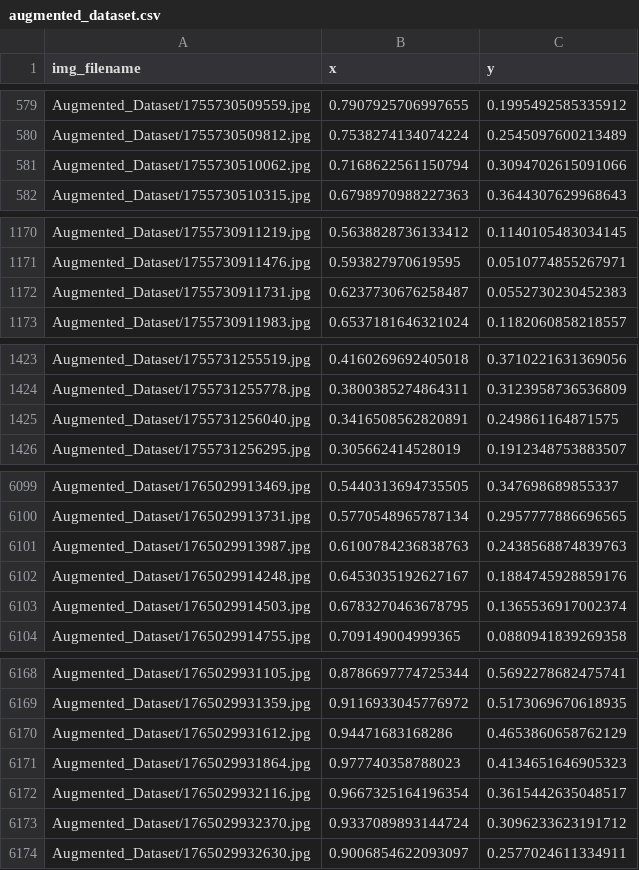
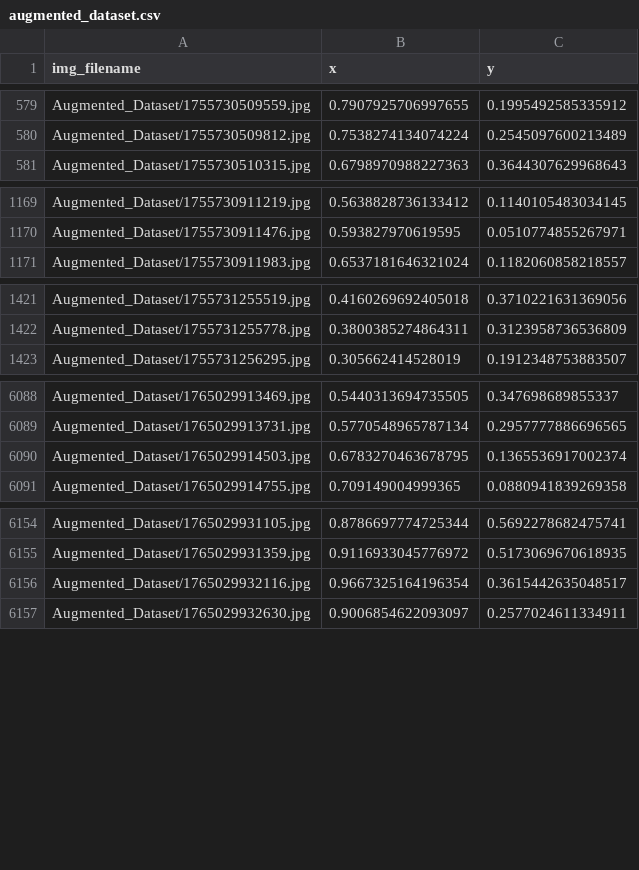
Before and after one commit to eliottvalette/Eye-Tracker, a CSV file: augmented_dataset.csv, drawn as a sheet; only a part is shown, gaps mark what is left out; the diff covers the shown part only.

Commit message:
new data

```diff
--- a/augmented_dataset.csv
+++ b/augmented_dataset.csv
@@ -580,3 +580,2 @@ Augmented_Dataset/1755730509559.jpg,0.7907925706997655,0.1995492585335912
 Augmented_Dataset/1755730509812.jpg,0.7538274134074224,0.2545097600213489
-Augmented_Dataset/1755730510062.jpg,0.7168622561150794,0.3094702615091066
 Augmented_Dataset/1755730510315.jpg,0.6798970988227363,0.3644307629968643
@@ -1171,3 +1170,2 @@ Augmented_Dataset/1755730911219.jpg,0.5638828736133412,0.1140105483034145
 Augmented_Dataset/1755730911476.jpg,0.593827970619595,0.0510774855267971
-Augmented_Dataset/1755730911731.jpg,0.6237730676258487,0.0552730230452383
 Augmented_Dataset/1755730911983.jpg,0.6537181646321024,0.1182060858218557
@@ -1424,3 +1422,2 @@ Augmented_Dataset/1755731255519.jpg,0.4160269692405018,0.3710221631369056
 Augmented_Dataset/1755731255778.jpg,0.3800385274864311,0.3123958736536809
-Augmented_Dataset/1755731256040.jpg,0.3416508562820891,0.249861164871575
 Augmented_Dataset/1755731256295.jpg,0.305662414528019,0.1912348753883507
@@ -6100,4 +6089,2 @@ Augmented_Dataset/1765029913469.jpg,0.5440313694735505,0.347698689855337
 Augmented_Dataset/1765029913731.jpg,0.5770548965787134,0.2957777886696565
-Augmented_Dataset/1765029913987.jpg,0.6100784236838763,0.2438568874839763
-Augmented_Dataset/1765029914248.jpg,0.6453035192627167,0.1884745928859176
 Augmented_Dataset/1765029914503.jpg,0.6783270463678795,0.1365536917002374
@@ -6169,6 +6155,3 @@ Augmented_Dataset/1765029931105.jpg,0.8786697774725344,0.5692278682475741
 Augmented_Dataset/1765029931359.jpg,0.9116933045776972,0.5173069670618935
-Augmented_Dataset/1765029931612.jpg,0.94471683168286,0.4653860658762129
-Augmented_Dataset/1765029931864.jpg,0.977740358788023,0.4134651646905323
 Augmented_Dataset/1765029932116.jpg,0.9667325164196354,0.3615442635048517
-Augmented_Dataset/1765029932370.jpg,0.9337089893144724,0.3096233623191712
 Augmented_Dataset/1765029932630.jpg,0.9006854622093097,0.2577024611334911
```
Also changed, not shown: 9 removed rows elsewhere in this file, 2 other files.
